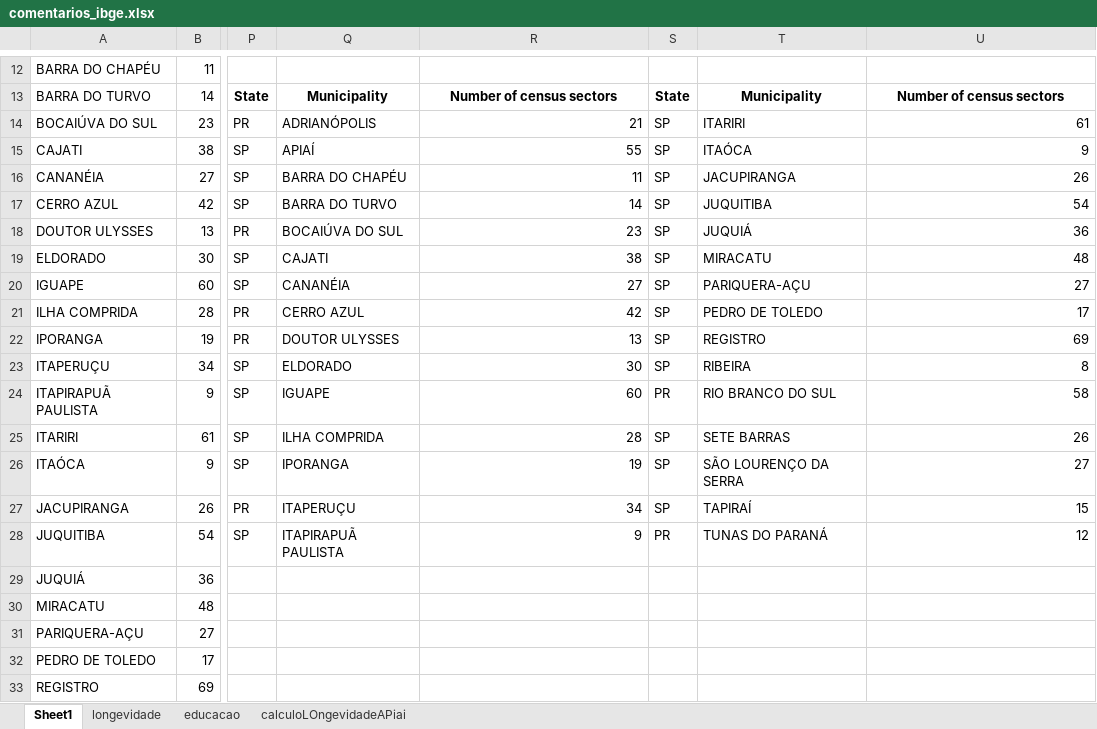
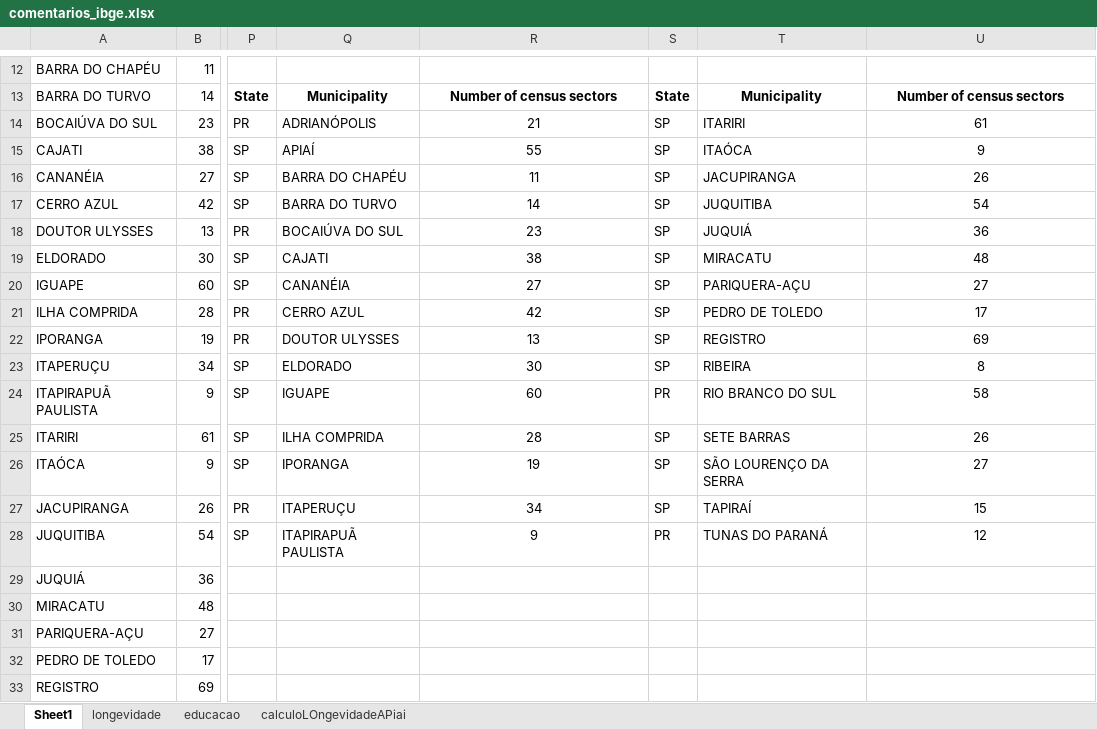
Before and after one commit to PARSECworld/streetsValeRibeira, an Excel workbook: raw_data/comentarios_ibge.xlsx, sheet Sheet1, drawn as a sheet; only a part is shown, gaps mark what is left out; values as stored, in another font and other column widths than the file's, no borders; the diff names each change by its address in the sheet, - before the commit and + after, or states it on an @@ line.

Commit message:
update raw_data

```diff
--- a/raw_data/comentarios_ibge.xlsx (sheet Sheet1)
+++ b/raw_data/comentarios_ibge.xlsx (sheet Sheet1)
-R14:R28 alignment: right
+R14:R28 alignment: center
-U14:U28 alignment: right
+U14:U28 alignment: center
```
Also changed, not shown: 6 other files.
